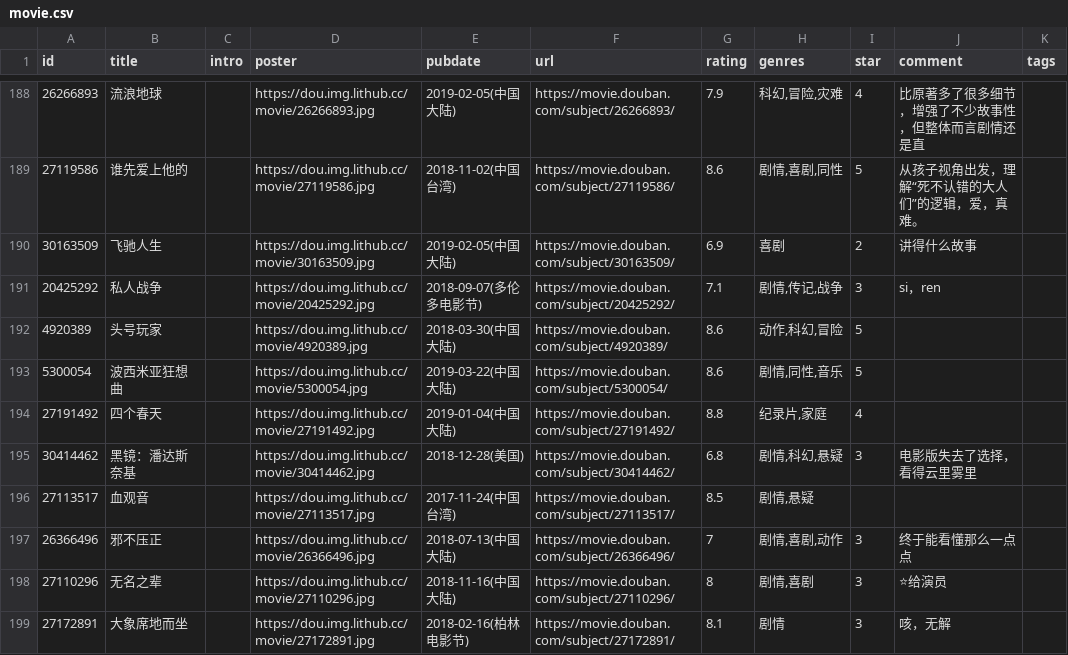
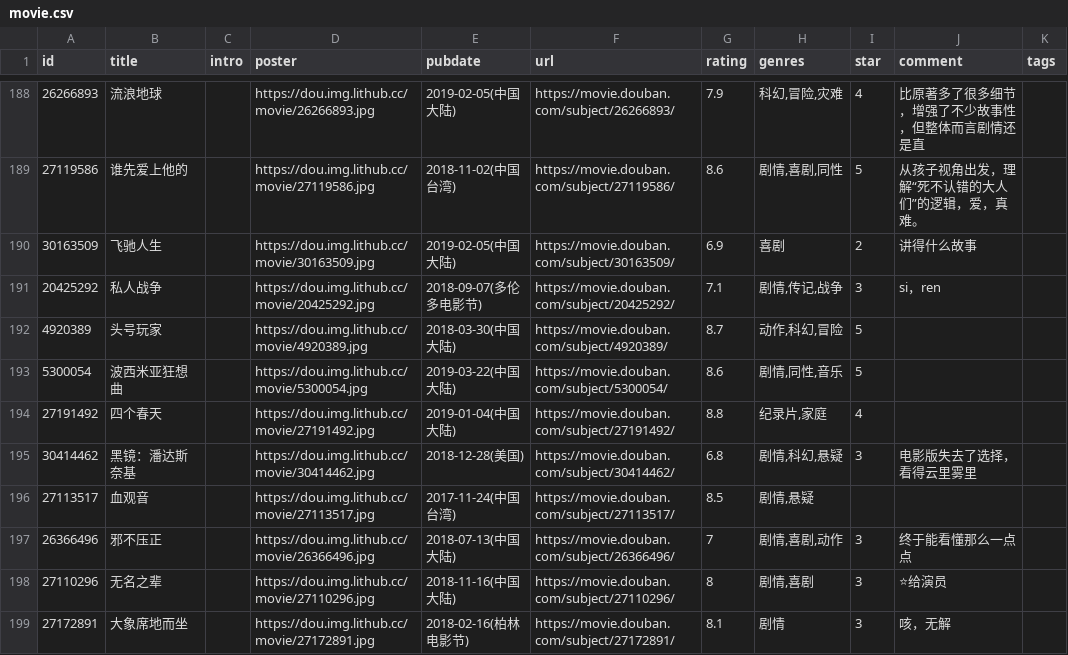
Before and after one commit to lmm214/douban, a CSV file: data/douban/movie.csv, drawn as a sheet; only a part is shown, gaps mark what is left out; the diff names each change by its address in the sheet, - before the commit and + after, or states it on an @@ line.

Commit message:
chore: update douban data

```diff
--- a/data/douban/movie.csv
+++ b/data/douban/movie.csv
-G192 (rating): 8.6
+G192 (rating): 8.7
```
